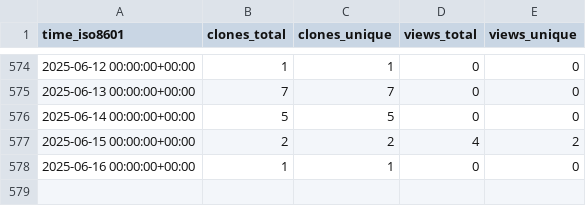
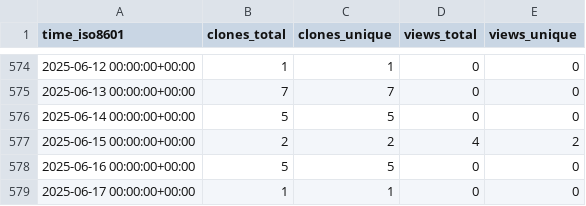
Before and after one commit to Inria-NERV/happyFeat, a CSV file: Inria-NERV/happyFeat/ghrs-data/views_clones_aggregate.csv, drawn as a sheet; only a part is shown, gaps mark what is left out.

```diff
--- a/Inria-NERV/happyFeat/ghrs-data/views_clones_aggregate.csv
+++ b/Inria-NERV/happyFeat/ghrs-data/views_clones_aggregate.csv
@@ -577,2 +577,3 @@ time_iso8601,clones_total,clones_unique,views_total,views_unique
 2025-06-15 00:00:00+00:00,2,2,4,2
-2025-06-16 00:00:00+00:00,1,1,0,0
+2025-06-16 00:00:00+00:00,5,5,0,0
+2025-06-17 00:00:00+00:00,1,1,0,0
```
Also changed, not shown: 1 other file.
